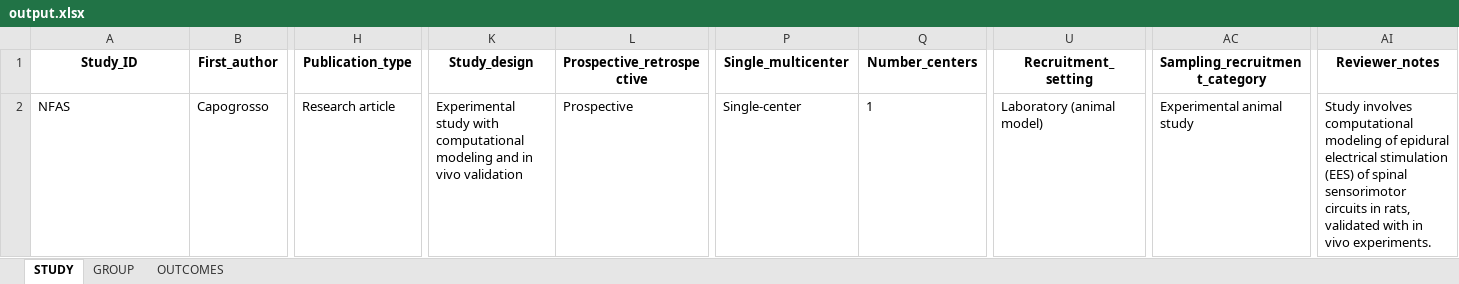
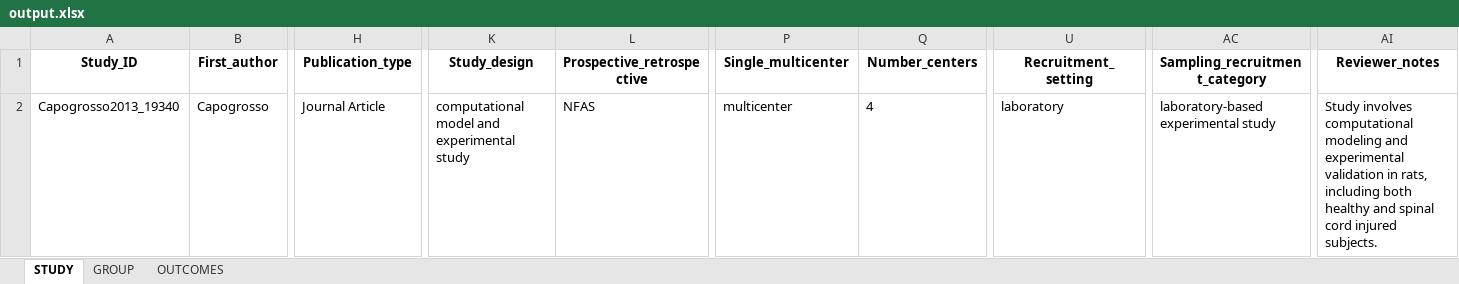
Before and after one commit to PauloCabral-hub/AI_article_data_extraction, an Excel workbook: output.xlsx, sheet STUDY, drawn as a sheet; only a part is shown, gaps mark what is left out; values as stored, in another font and other column widths than the file's, no borders; the diff names each change by its address in the sheet, - before the commit and + after, or states it on an @@ line.

Commit message:
solving the problem with StudyID

```diff
--- a/output.xlsx (sheet STUDY)
+++ b/output.xlsx (sheet STUDY)
-A2 (Study_ID): NFAS
+A2 (Study_ID): Capogrosso2013_19340
-H2 (Publication_type): Research article
+H2 (Publication_type): Journal Article
-K2 (Study_design): Experimental study with computational modeling and in vivo validation
+K2 (Study_design): computational model and experimental study
-L2 (Prospective_retrospective): Prospective
+L2 (Prospective_retrospective): NFAS
-P2 (Single_multicenter): Single-center
+P2 (Single_multicenter): multicenter
-Q2 (Number_centers): 1
+Q2 (Number_centers): 4
-U2 (Recruitment_setting): Laboratory (animal model)
+U2 (Recruitment_setting): laboratory
-AC2 (Sampling_recruitment_category): Experimental animal study
+AC2 (Sampling_recruitment_category): laboratory-based experimental study
-AI2 (Reviewer_notes): …computational modeling of epidural electrical stimulation (EES) of spinal sensorimotor circuits in rats, validated with in vivo experiments.
+AI2 (Reviewer_notes): …computational modeling and experimental validation in rats, including both healthy and spinal cord injured subjects.
```
Also changed, not shown: sheet OUTCOMES, sheet GROUP, guide_docs/TRS_lista_de_variaveis_e_descricoes.xlsx, validation.xlsx, 1 other file.
